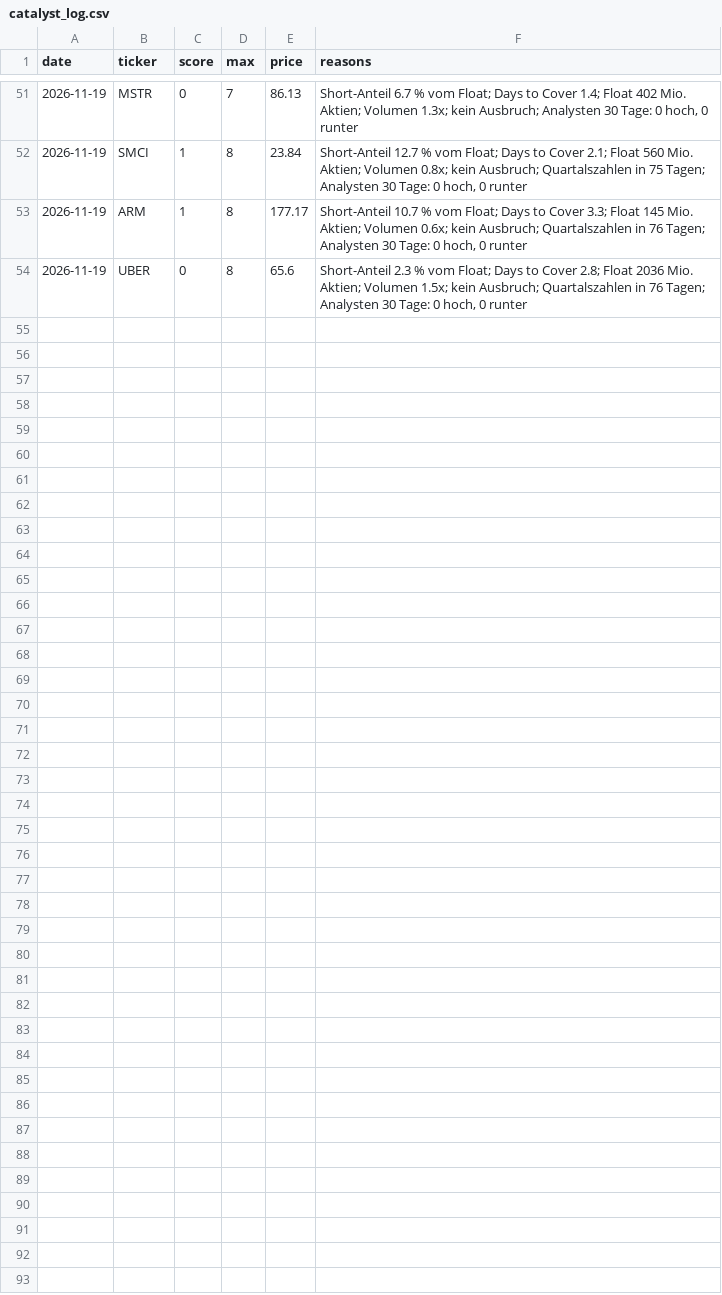
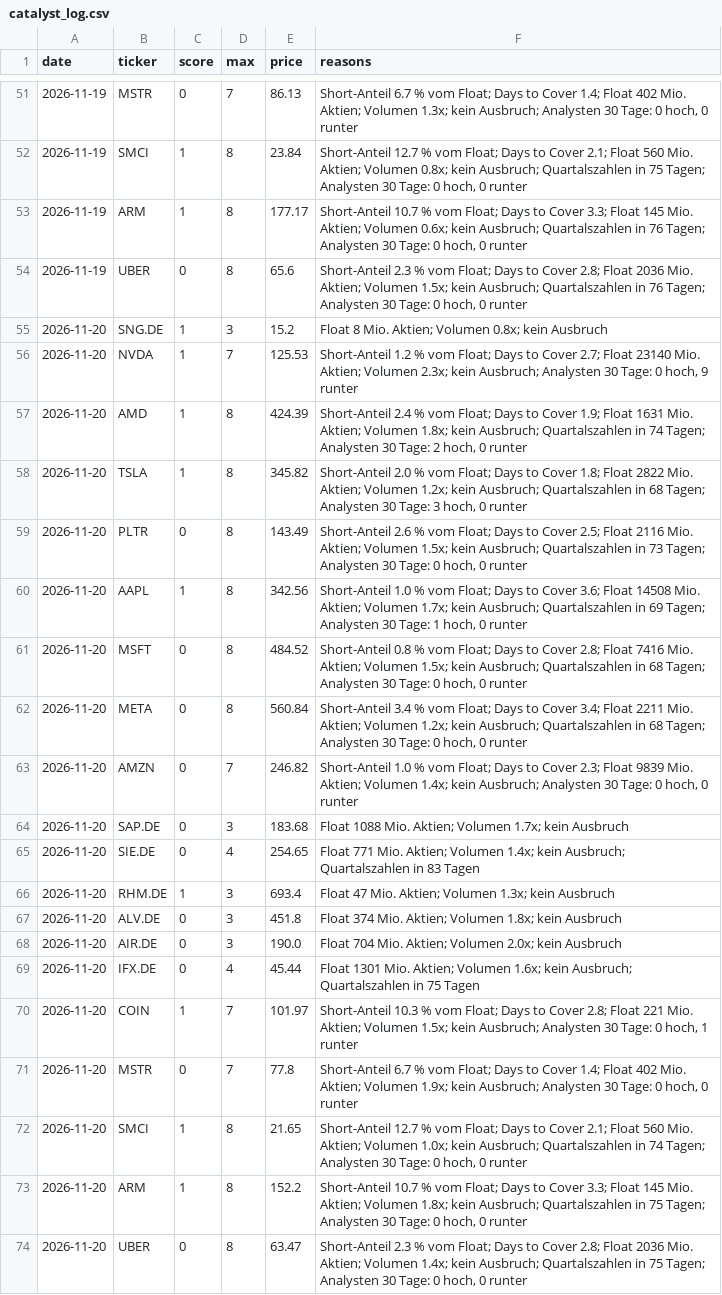
Before and after one commit to 431LM/Bot, a CSV file: catalyst_log.csv, drawn as a sheet; only a part is shown, gaps mark what is left out; the diff names each change by its address in the sheet, - before the commit and + after, or states it on an @@ line.

Commit message:
Protokoll 2026-11-20 21:56 UTC

```diff
--- a/catalyst_log.csv
+++ b/catalyst_log.csv
+row 55: 2026-11-20 | SNG.DE | 1 | 3 | 15.2 | Float 8 Mio. Aktien; Volumen 0.8x; kein Ausbruch
+row 56: 2026-11-20 | NVDA | 1 | 7 | 125.53 | Short-Anteil 1.2 % vom Float; Days to Cover 2.7; Float 23140 Mio. Aktien; Volumen 2.3x; kein Ausbruch; Analysten 30 Tage: 0 hoch, 9 runter
+row 57: 2026-11-20 | AMD | 1 | 8 | 424.39 | Short-Anteil 2.4 % vom Float; Days to Cover 1.9; Float 1631 Mio. Aktien; Volumen 1.8x; kein Ausbruch; Quartalszahlen in 74 Tagen; Analysten 30 Tage: 2 hoch, 0 runter
+row 58: 2026-11-20 | TSLA | 1 | 8 | 345.82 | Short-Anteil 2.0 % vom Float; Days to Cover 1.8; Float 2822 Mio. Aktien; Volumen 1.2x; kein Ausbruch; Quartalszahlen in 68 Tagen; Analysten 30 Tage: 3 hoch, 0 runter
+row 59: 2026-11-20 | PLTR | 0 | 8 | 143.49 | Short-Anteil 2.6 % vom Float; Days to Cover 2.5; Float 2116 Mio. Aktien; Volumen 1.5x; kein Ausbruch; Quartalszahlen in 73 Tagen; Analysten 30 Tage: 0 hoch, 0 runter
+row 60: 2026-11-20 | AAPL | 1 | 8 | 342.56 | Short-Anteil 1.0 % vom Float; Days to Cover 3.6; Float 14508 Mio. Aktien; Volumen 1.7x; kein Ausbruch; Quartalszahlen in 69 Tagen; Analysten 30 Tage: 1 hoch, 0 runter
+row 61: 2026-11-20 | MSFT | 0 | 8 | 484.52 | Short-Anteil 0.8 % vom Float; Days to Cover 2.8; Float 7416 Mio. Aktien; Volumen 1.5x; kein Ausbruch; Quartalszahlen in 68 Tagen; Analysten 30 Tage: 0 hoch, 0 runter
+row 62: 2026-11-20 | META | 0 | 8 | 560.84 | Short-Anteil 3.4 % vom Float; Days to Cover 3.4; Float 2211 Mio. Aktien; Volumen 1.2x; kein Ausbruch; Quartalszahlen in 68 Tagen; Analysten 30 Tage: 0 hoch, 0 runter
+row 63: 2026-11-20 | AMZN | 0 | 7 | 246.82 | Short-Anteil 1.0 % vom Float; Days to Cover 2.3; Float 9839 Mio. Aktien; Volumen 1.4x; kein Ausbruch; Analysten 30 Tage: 0 hoch, 0 runter
+row 64: 2026-11-20 | SAP.DE | 0 | 3 | 183.68 | Float 1088 Mio. Aktien; Volumen 1.7x; kein Ausbruch
+row 65: 2026-11-20 | SIE.DE | 0 | 4 | 254.65 | Float 771 Mio. Aktien; Volumen 1.4x; kein Ausbruch; Quartalszahlen in 83 Tagen
+row 66: 2026-11-20 | RHM.DE | 1 | 3 | 693.4 | Float 47 Mio. Aktien; Volumen 1.3x; kein Ausbruch
+row 67: 2026-11-20 | ALV.DE | 0 | 3 | 451.8 | Float 374 Mio. Aktien; Volumen 1.8x; kein Ausbruch
+row 68: 2026-11-20 | AIR.DE | 0 | 3 | 190.0 | Float 704 Mio. Aktien; Volumen 2.0x; kein Ausbruch
+row 69: 2026-11-20 | IFX.DE | 0 | 4 | 45.44 | Float 1301 Mio. Aktien; Volumen 1.6x; kein Ausbruch; Quartalszahlen in 75 Tagen
+row 70: 2026-11-20 | COIN | 1 | 7 | 101.97 | Short-Anteil 10.3 % vom Float; Days to Cover 2.8; Float 221 Mio. Aktien; Volumen 1.5x; kein Ausbruch; Analysten 30 Tage: 0 hoch, 1 runter
+row 71: 2026-11-20 | MSTR | 0 | 7 | 77.8 | Short-Anteil 6.7 % vom Float; Days to Cover 1.4; Float 402 Mio. Aktien; Volumen 1.9x; kein Ausbruch; Analysten 30 Tage: 0 hoch, 0 runter
+row 72: 2026-11-20 | SMCI | 1 | 8 | 21.65 | Short-Anteil 12.7 % vom Float; Days to Cover 2.1; Float 560 Mio. Aktien; Volumen 1.0x; kein Ausbruch; Quartalszahlen in 74 Tagen; Analysten 30 Tage: 0 hoch, 0 runter
+row 73: 2026-11-20 | ARM | 1 | 8 | 152.2 | Short-Anteil 10.7 % vom Float; Days to Cover 3.3; Float 145 Mio. Aktien; Volumen 1.8x; kein Ausbruch; Quartalszahlen in 75 Tagen; Analysten 30 Tage: 0 hoch, 0 runter
+row 74: 2026-11-20 | UBER | 0 | 8 | 63.47 | Short-Anteil 2.3 % vom Float; Days to Cover 2.8; Float 2036 Mio. Aktien; Volumen 1.4x; kein Ausbruch; Quartalszahlen in 75 Tagen; Analysten 30 Tage: 0 hoch, 0 runter
```
